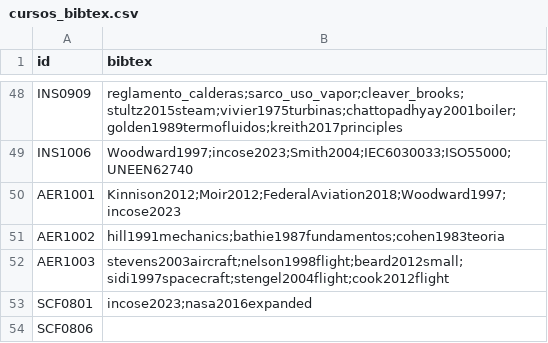
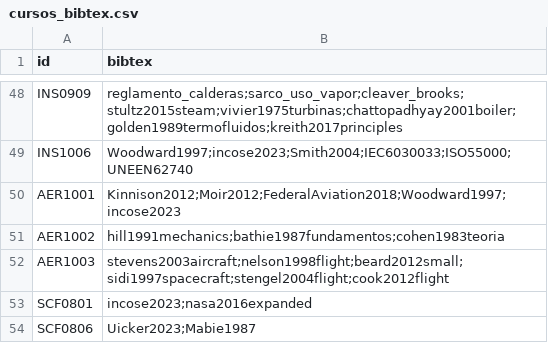
Before and after one commit to EIEM-TEC/CLIE, a CSV file: cursos/cursos_bibtex.csv, drawn as a sheet; only a part is shown, gaps mark what is left out.

```diff
--- a/cursos/cursos_bibtex.csv
+++ b/cursos/cursos_bibtex.csv
@@ -53,2 +53,2 @@ AER1003,stevens2003aircraft;nelson1998flight;beard2012small;sidi1997spacecraft;s
 SCF0801,incose2023;nasa2016expanded
-SCF0806,
+SCF0806,Uicker2023;Mabie1987
```
Also changed, not shown: cursos/cursos_conten.csv, 5 other files.
